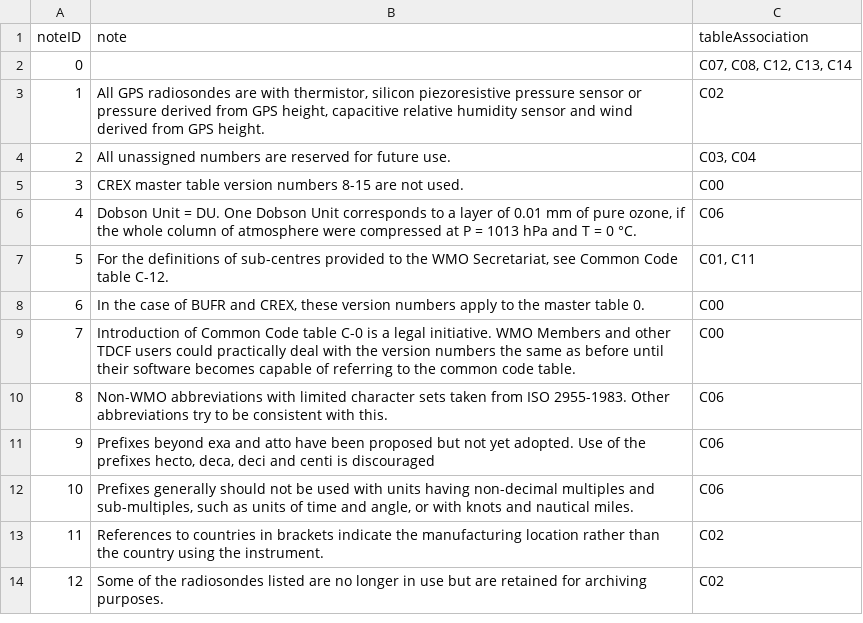
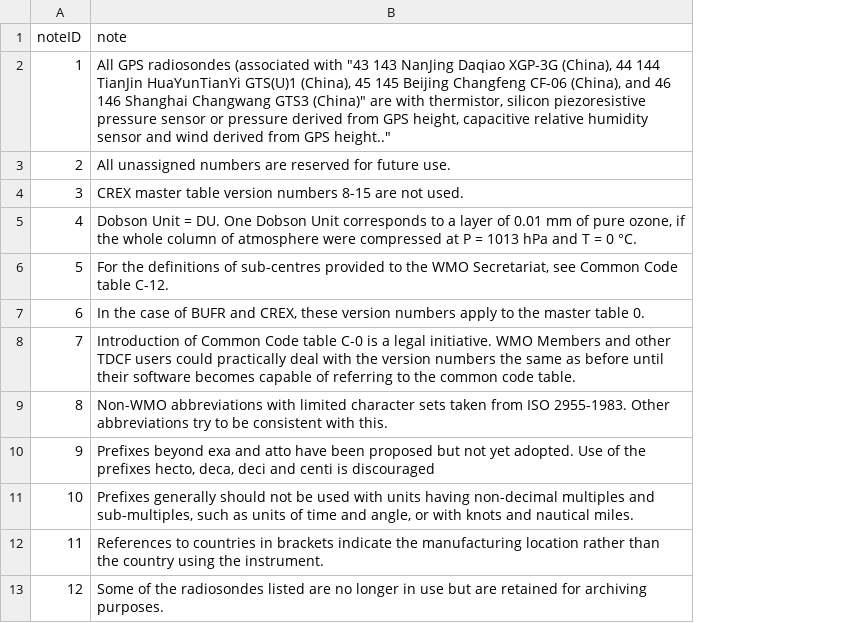
Before and after one commit to wmo-im/CCT, a CSV file: notes/CCT_notes.csv, drawn as a sheet; only a part is shown; removed rows and columns are numbered as before the commit, all else as after; the diff names each change by its address in the sheet, - before the commit and + after, or states it on an @@ line.

Commit message:
note cleanup

```diff
--- a/notes/CCT_notes.csv
+++ b/notes/CCT_notes.csv
-column C (tableAssociation), rows 3-14: C02 | C03, C04 | C00 | C06 | C01, C11 | C00 | C00 | C06 | C06 | C06 | C02 | C02
-row 2: 0 |  | C07, C08, C12, C13, C14
-B2 (note): …GPS radiosondes are with thermistor, silicon piezoresistive pressure sensor or pressure derived from GPS height, capacitive relative humidity sensor and wind derived from GPS height.
+B2 (note): …GPS radiosondes (associated with "43 143 NanJing Daqiao XGP-3G (China), 44 144 TianJin HuaYunTianYi GTS(U)1 (China), 45 145 Beijing Changfeng CF-06 (China), and 46 146 Shanghai Changwang GTS3 (China)" are with thermistor, silicon piezoresistive pressure sensor or pressure derived from GPS height, capacitive relative humidity sensor and wind derived from GPS height.."
```
Also changed, not shown: 1 other file.
